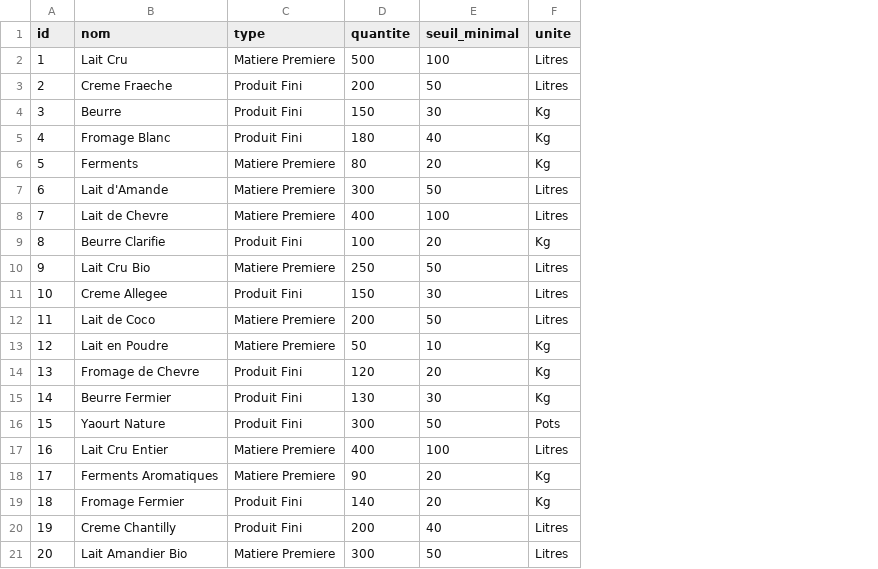
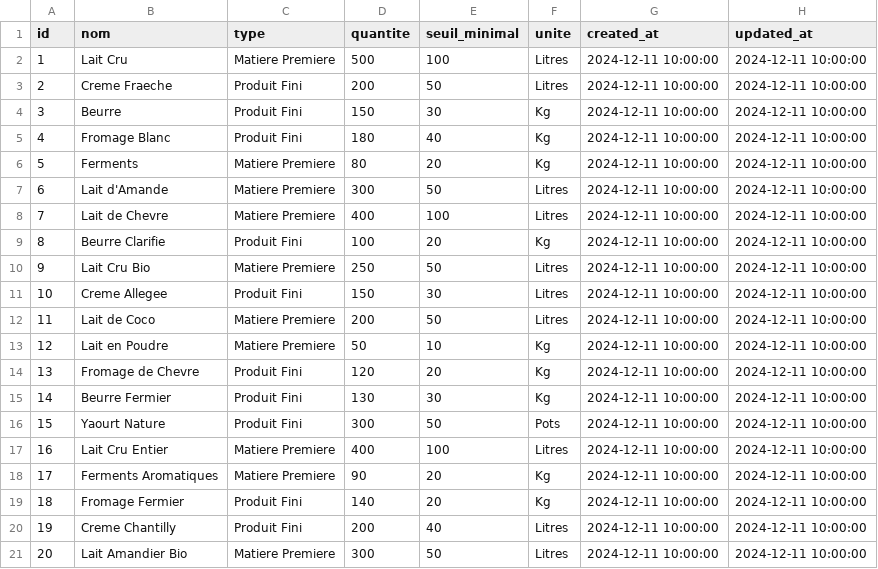
Before and after one commit to LacoutierePaul/Product-Life-Management, a CSV file: bdd-postgre/data/stocks.csv, drawn as a sheet; the diff names each change by its address in the sheet, - before the commit and + after, or states it on an @@ line.

Commit message:
Ajouts des timestamp pour stock

```diff
--- a/bdd-postgre/data/stocks.csv
+++ b/bdd-postgre/data/stocks.csv
+column G (created_at), rows 2-21: all 2024-12-11 10:00:00
+column H (updated_at), rows 2-21: all 2024-12-11 10:00:00
```
Also changed, not shown: 1 other file.
